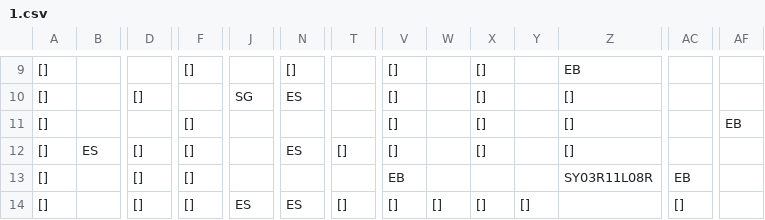
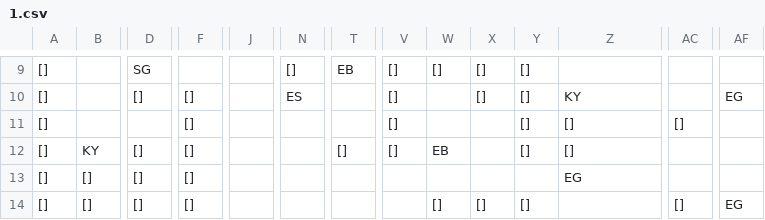
Before and after one commit to SwiftyChicken/FireAnt, a CSV file: Spel/FireAnt/level/1.csv, drawn as a sheet; only a part is shown, gaps mark what is left out; the diff covers the shown part only; the diff names each change by its address in the sheet, - before the commit and + after, or states it on an @@ line.

```diff
--- a/Spel/FireAnt/level/1.csv
+++ b/Spel/FireAnt/level/1.csv
-D9: (empty)
+D9: SG
-F9: []
+F9: (empty)
-T9: (empty)
+T9: EB
-W9: (empty)
+W9: []
-Y9:Y12: (empty)
+Y9:Y12: []
-Z9: EB
+Z9: (empty)
-F10: (empty)
+F10: []
-J10: SG
+J10: (empty)
-Z10: []
+Z10: KY
-AF10: (empty)
+AF10: EG
-X11:X12: []
+X11:X12: (empty)
-AC11: (empty)
+AC11: []
-AF11: EB
+AF11: (empty)
-B12: ES
+B12: KY
-N12: ES
+N12: (empty)
-W12: (empty)
+W12: EB
-B13:B14: (empty)
+B13:B14: []
-V13: EB
+V13: (empty)
-Z13: SY03R11L08R
+Z13: EG
-AC13: EB
+AC13: (empty)
-J14: ES
+J14: (empty)
-N14: ES
+N14: (empty)
-T14: []
+T14: (empty)
-V14: []
+V14: (empty)
-AF14: (empty)
+AF14: EG
```
Also changed, not shown: 1 added row, 1 removed row and 130 edited cells elsewhere in this file, Spel/FireAnt/level/2.csv, Spel/FireAnt/level/3.csv, 15 other files.
